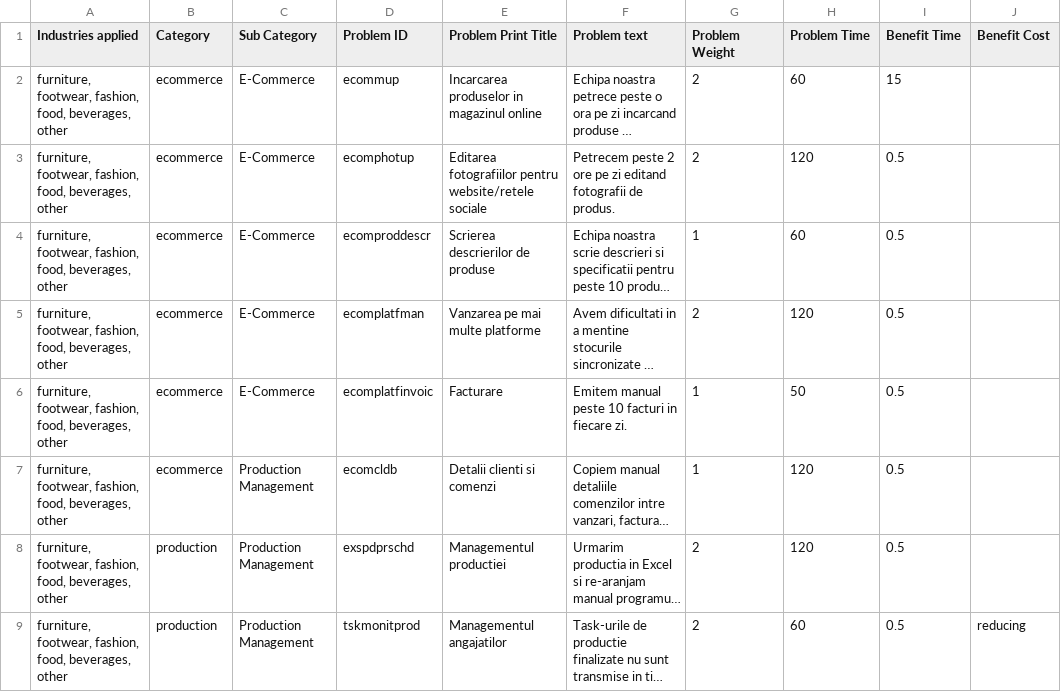
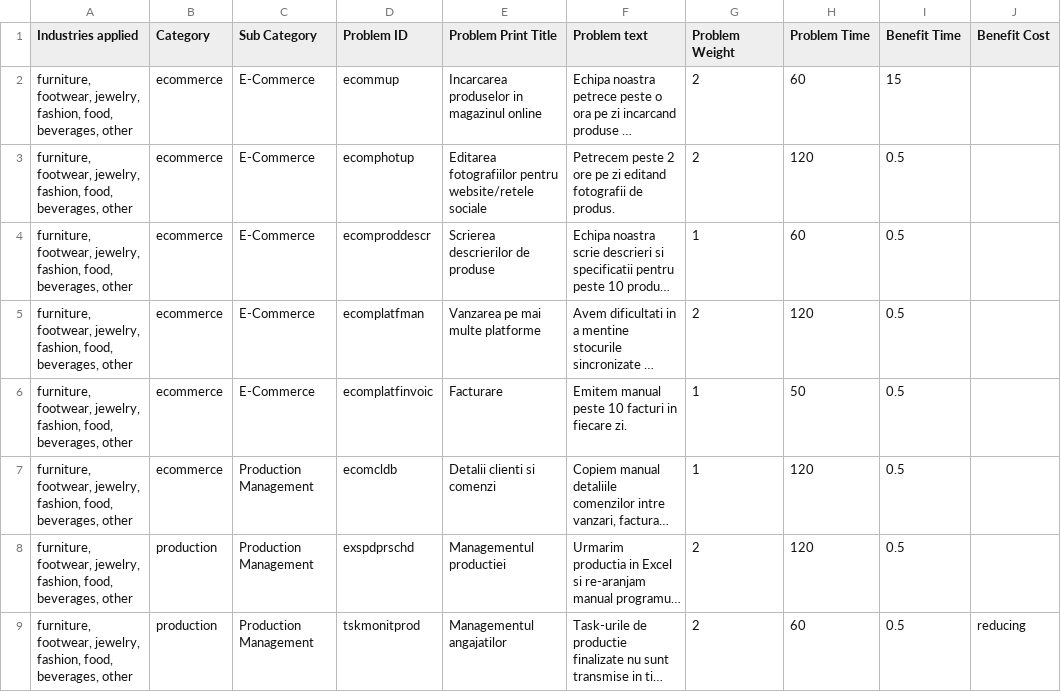
Before and after one commit to theproblemcompany/theproblemcompwebsite, a CSV file: src/quiz_response_ro.csv, drawn as a sheet; only a part is shown; long unchanged cells end in …; the diff covers the shown part only; the diff names each change by its address in the sheet, - before the commit and + after, or states it on an @@ line.

```diff
--- a/src/quiz_response_ro.csv
+++ b/src/quiz_response_ro.csv
-A2:A9 (Industries applied): furniture, footwear, fashion, food,…
+A2:A9 (Industries applied): furniture, footwear, jewelry, fashion, food,…
```
Also changed, not shown: 8 edited cells elsewhere in this file, src/quiz_response.csv, 5 other files.
